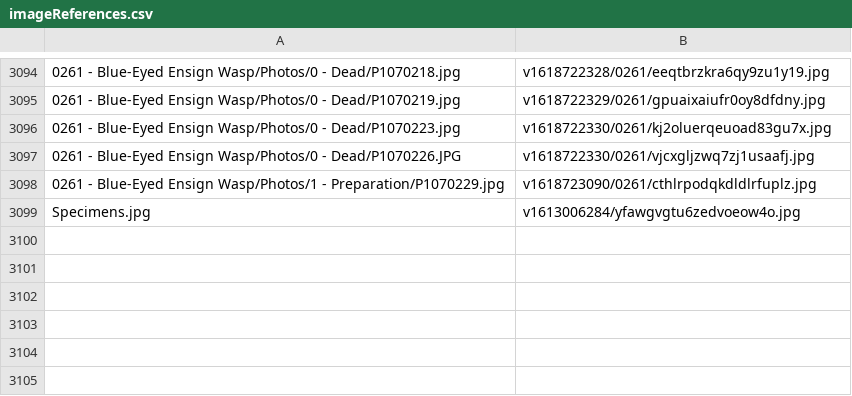
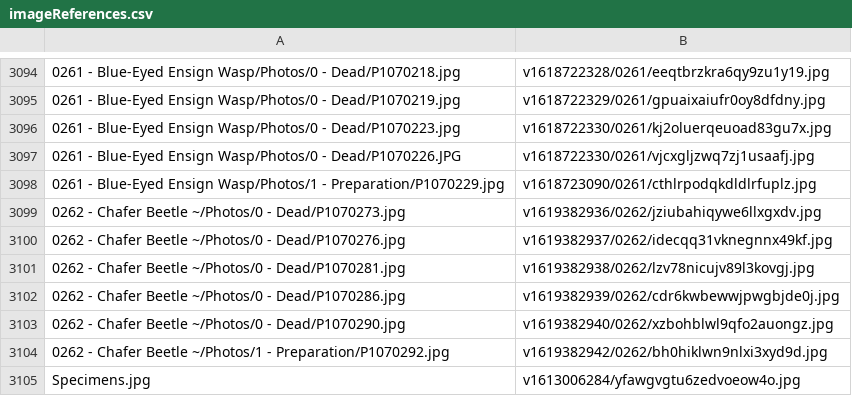
Before and after one commit to ZGorlock/SpecimensWebsiteGenerator, a CSV file: resources/imageReferences.csv, drawn as a sheet; only a part is shown, gaps mark what is left out; the diff names each change by its address in the sheet, - before the commit and + after, or states it on an @@ line.

Commit message:
Added new Specimen

```diff
--- a/resources/imageReferences.csv
+++ b/resources/imageReferences.csv
+row 3099: 0262 - Chafer Beetle ~/Photos/0 - Dead/P1070273.jpg | v1619382936/0262/jziubahiqywe6llxgxdv.jpg
+row 3100: 0262 - Chafer Beetle ~/Photos/0 - Dead/P1070276.jpg | v1619382937/0262/idecqq31vknegnnx49kf.jpg
+row 3101: 0262 - Chafer Beetle ~/Photos/0 - Dead/P1070281.jpg | v1619382938/0262/lzv78nicujv89l3kovgj.jpg
+row 3102: 0262 - Chafer Beetle ~/Photos/0 - Dead/P1070286.jpg | v1619382939/0262/cdr6kwbewwjpwgbjde0j.jpg
+row 3103: 0262 - Chafer Beetle ~/Photos/0 - Dead/P1070290.jpg | v1619382940/0262/xzbohblwl9qfo2auongz.jpg
+row 3104: 0262 - Chafer Beetle ~/Photos/1 - Preparation/P1070292.jpg | v1619382942/0262/bh0hiklwn9nlxi3xyd9d.jpg
```
